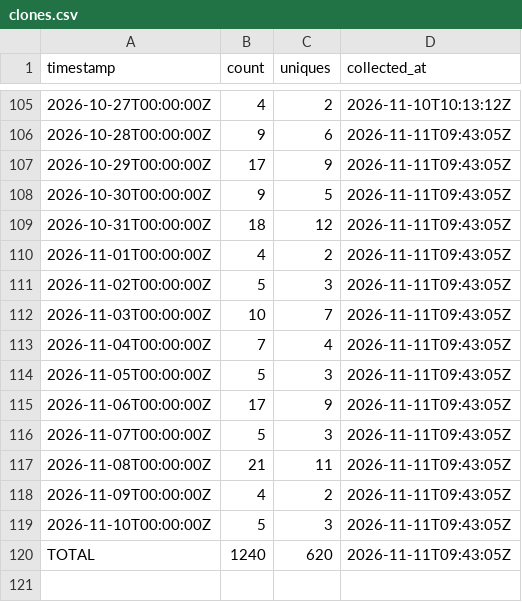
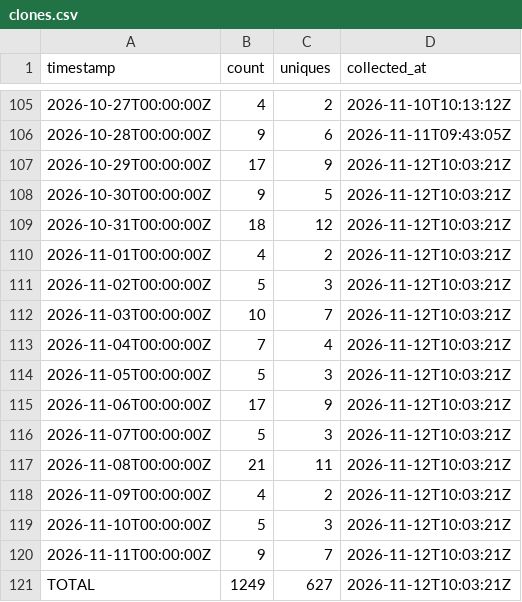
Before and after one commit to J-King-Dottie/pacific-links, a CSV file: github-traffic/clones.csv, drawn as a sheet; only a part is shown, gaps mark what is left out.

```diff
--- a/github-traffic/clones.csv
+++ b/github-traffic/clones.csv
@@ -106,15 +106,16 @@ timestamp,count,uniques,collected_at
 2026-10-28T00:00:00Z,9,6,2026-11-11T09:43:05Z
-2026-10-29T00:00:00Z,17,9,2026-11-11T09:43:05Z
-2026-10-30T00:00:00Z,9,5,2026-11-11T09:43:05Z
-2026-10-31T00:00:00Z,18,12,2026-11-11T09:43:05Z
-2026-11-01T00:00:00Z,4,2,2026-11-11T09:43:05Z
-2026-11-02T00:00:00Z,5,3,2026-11-11T09:43:05Z
-2026-11-03T00:00:00Z,10,7,2026-11-11T09:43:05Z
-2026-11-04T00:00:00Z,7,4,2026-11-11T09:43:05Z
-2026-11-05T00:00:00Z,5,3,2026-11-11T09:43:05Z
-2026-11-06T00:00:00Z,17,9,2026-11-11T09:43:05Z
-2026-11-07T00:00:00Z,5,3,2026-11-11T09:43:05Z
-2026-11-08T00:00:00Z,21,11,2026-11-11T09:43:05Z
-2026-11-09T00:00:00Z,4,2,2026-11-11T09:43:05Z
-2026-11-10T00:00:00Z,5,3,2026-11-11T09:43:05Z
-TOTAL,1240,620,2026-11-11T09:43:05Z
+2026-10-29T00:00:00Z,17,9,2026-11-12T10:03:21Z
+2026-10-30T00:00:00Z,9,5,2026-11-12T10:03:21Z
+2026-10-31T00:00:00Z,18,12,2026-11-12T10:03:21Z
+2026-11-01T00:00:00Z,4,2,2026-11-12T10:03:21Z
+2026-11-02T00:00:00Z,5,3,2026-11-12T10:03:21Z
+2026-11-03T00:00:00Z,10,7,2026-11-12T10:03:21Z
+2026-11-04T00:00:00Z,7,4,2026-11-12T10:03:21Z
+2026-11-05T00:00:00Z,5,3,2026-11-12T10:03:21Z
+2026-11-06T00:00:00Z,17,9,2026-11-12T10:03:21Z
+2026-11-07T00:00:00Z,5,3,2026-11-12T10:03:21Z
+2026-11-08T00:00:00Z,21,11,2026-11-12T10:03:21Z
+2026-11-09T00:00:00Z,4,2,2026-11-12T10:03:21Z
+2026-11-10T00:00:00Z,5,3,2026-11-12T10:03:21Z
+2026-11-11T00:00:00Z,9,7,2026-11-12T10:03:21Z
+TOTAL,1249,627,2026-11-12T10:03:21Z
```
Also changed, not shown: github-traffic/views.csv.
